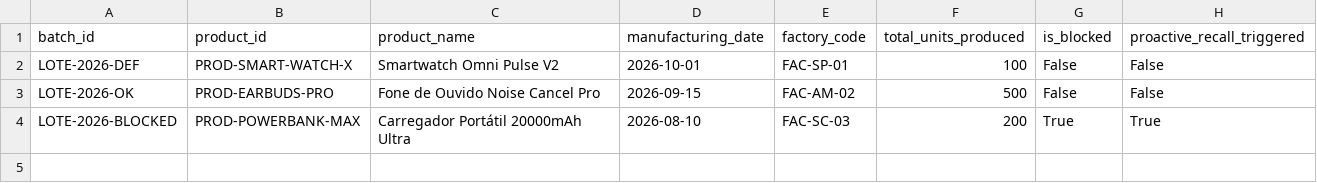
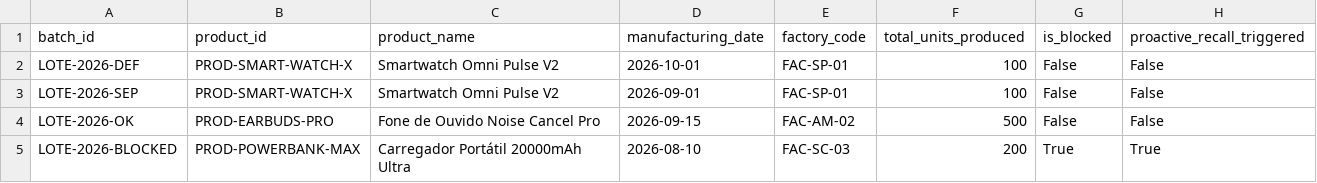
Before and after one commit to Xantanio/custserv-agentic-ai, a CSV file: data/batches.csv, drawn as a sheet; the diff names each change by its address in the sheet, - before the commit and + after, or states it on an @@ line.

```diff
--- a/data/batches.csv
+++ b/data/batches.csv
+row 3: LOTE-2026-SEP | PROD-SMART-WATCH-X | Smartwatch Omni Pulse V2 | 2026-09-01 | FAC-SP-01 | 100 | False | False
```
Also changed, not shown: data/customers.csv, data/historic_tickets.csv, 15 other files.
